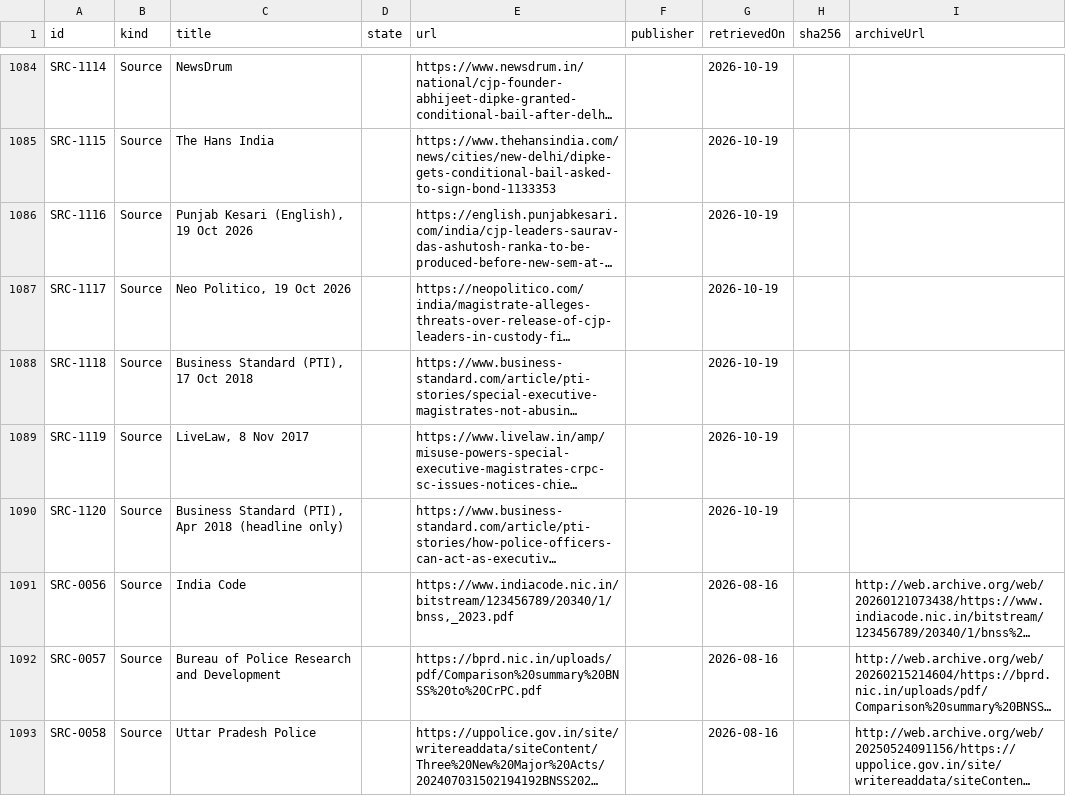
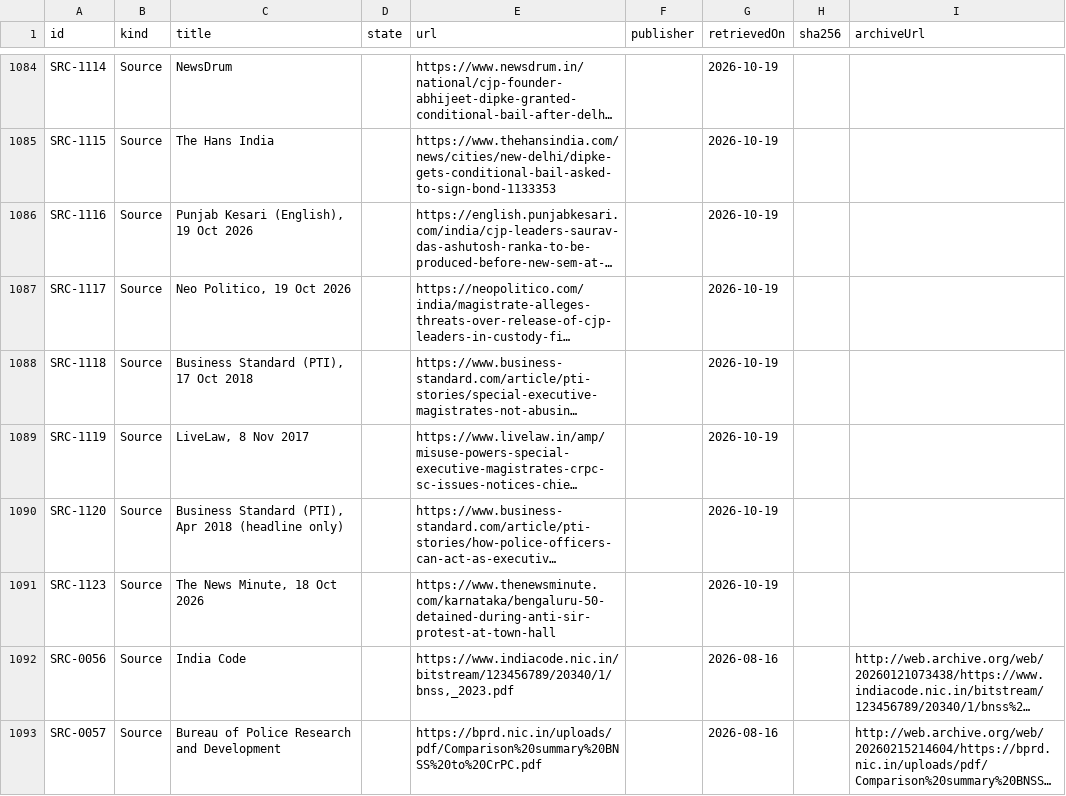
Before and after one commit to Varnasr/WhoGaveTheOrder, a CSV file: data/export/source.csv, drawn as a sheet; only a part is shown, gaps mark what is left out; the shorter side is filled out with more unchanged rows; long unchanged cells end in …; the diff names each change by its address in the sheet, - before the commit and + after, or states it on an @@ line.

```diff
--- a/data/export/source.csv
+++ b/data/export/source.csv
+row 1091: SRC-1123 | Source | The News Minute, 18 Oct 2026 |  | https://www.thenewsminute.com/karnataka/bengaluru-50-detained-during-anti-sir-protest-at-town-hall |  | 2026-10-19
```
Also changed, not shown: data/export/evidence.csv, data/export/incident.csv, 6 other files.
